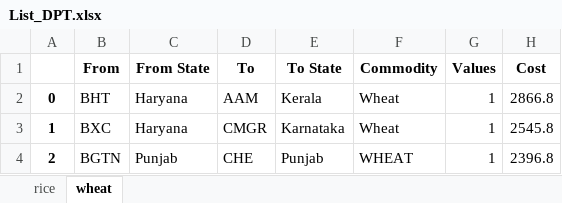
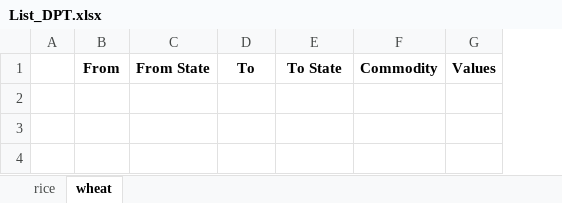
Before and after one commit to Saurabh-Gawande/fcitool, an Excel workbook: Output/List_DPT.xlsx, sheet wheat, drawn as a sheet; values as stored, in another font and other column widths than the file's, no borders; removed rows and columns are numbered as before the commit, all else as after; the diff names each change by its address in the sheet, - before the commit and + after, or states it on an @@ line.

```diff
--- a/Output/List_DPT.xlsx (sheet wheat)
+++ b/Output/List_DPT.xlsx (sheet wheat)
-column A, empty
+column A, empty
-column H, row 1: Cost
-row 2: 0 | BHT | Haryana | AAM | Kerala | Wheat | 1 | 2866.8
-row 3: 1 | BXC | Haryana | CMGR | Karnataka | Wheat | 1 | 2545.8
-row 4: 2 | BGTN | Punjab | CHE | Punjab | WHEAT | 1 | 2396.8
```
Also changed, not shown: sheet rice, Input/Monthly_Template_M1.xlsx, Input/Temp_balanced_DPT_scen1.xlsx, 10 other files.
